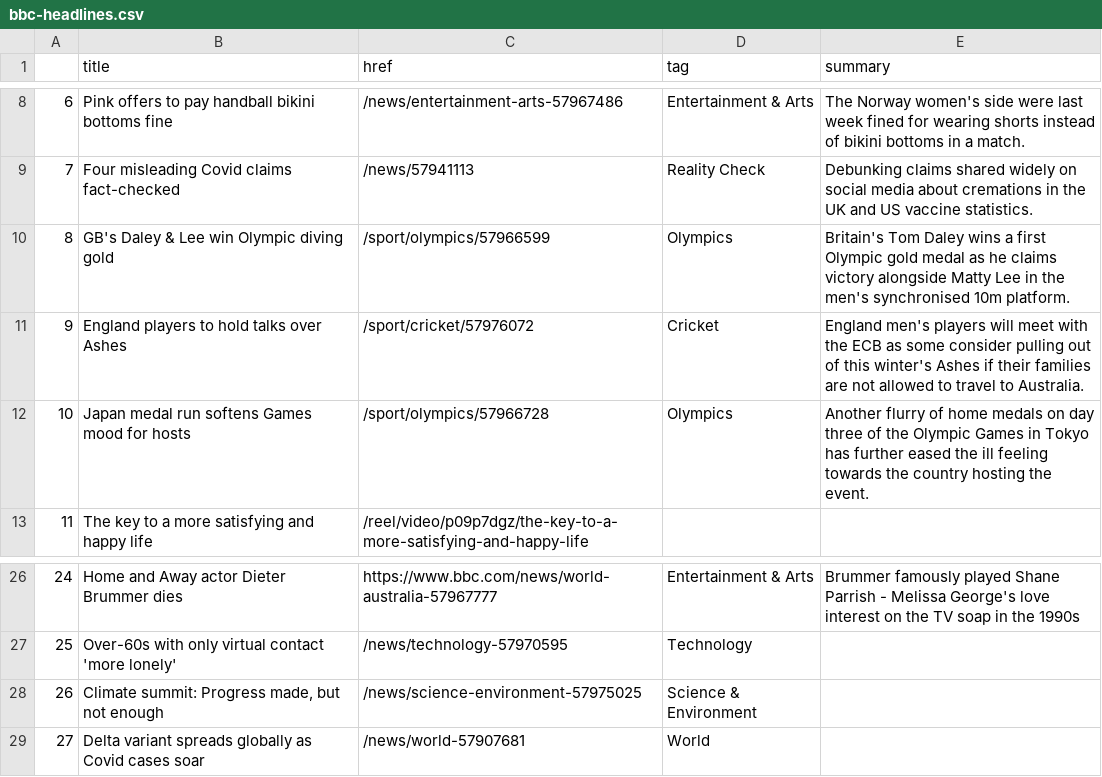
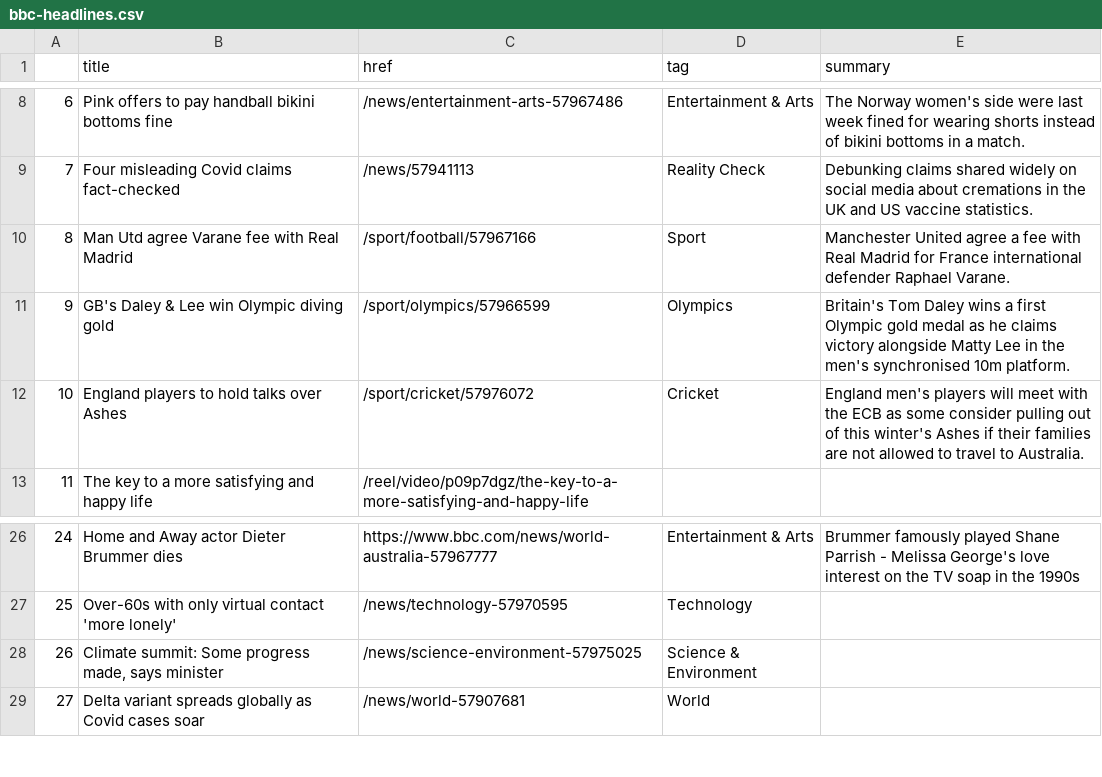
Before and after one commit to FraukeReyer/automatic-scraper, a CSV file: bbc-headlines.csv, drawn as a sheet; only a part is shown, gaps mark what is left out; removed rows and columns are numbered as before the commit, all else as after; the diff names each change by its address in the sheet, - before the commit and + after, or states it on an @@ line.

```diff
--- a/bbc-headlines.csv
+++ b/bbc-headlines.csv
+row 10: 8 | Man Utd agree Varane fee with Real Madrid | /sport/football/57967166 | Sport | Manchester United agree a fee with Real Madrid for France international defender Raphael Varane.
@@ column A renumbered between rows 11 and 12 @@
-row 12: 10 | Japan medal run softens Games mood for hosts | /sport/olympics/57966728 | Olympics | Another flurry of home medals on day three of the Olympic Games in Tokyo has further eased the ill feeling towards the country hosting the event.
-B28 (title): Climate summit: Progress made, but not enough
+B28 (title): Climate summit: Some progress made, says minister
```
